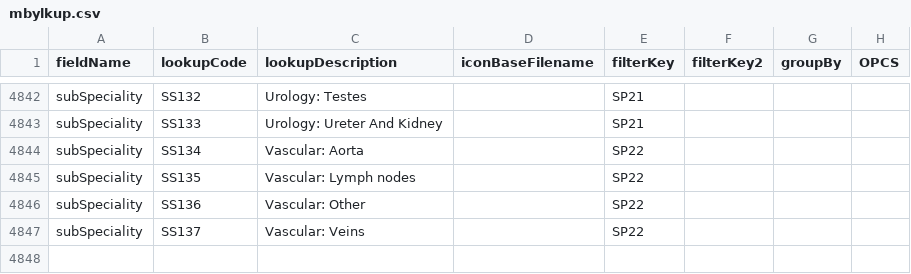
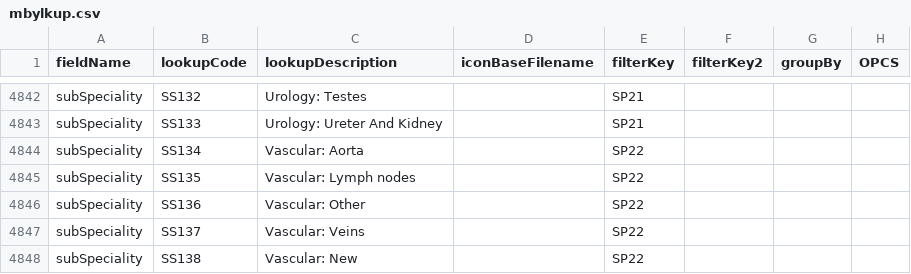
Before and after one commit to homepark/lkups, a CSV file: mbylkup.csv, drawn as a sheet; only a part is shown, gaps mark what is left out; the diff names each change by its address in the sheet, - before the commit and + after, or states it on an @@ line.

Commit message:
Update mbylkup.csv

```diff
--- a/mbylkup.csv
+++ b/mbylkup.csv
+row 4848: subSpeciality | SS138 | Vascular: New |  | SP22
```
